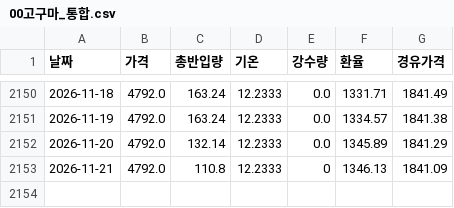
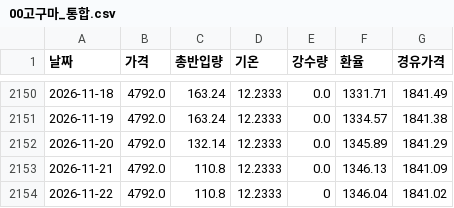
Before and after one commit to kkkdddmmm-cyber/agriculturalpriceprediction, a CSV file: 보관/00고구마_통합.csv, drawn as a sheet; only a part is shown, gaps mark what is left out.

```diff
--- a/보관/00고구마_통합.csv
+++ b/보관/00고구마_통합.csv
@@ -2152,2 +2152,3 @@
 2026-11-20,4792.0,132.14,12.2333,0.0,1345.89,1841.29
-2026-11-21,4792.0,110.8,12.2333,0,1346.13,1841.09
+2026-11-21,4792.0,110.8,12.2333,0.0,1346.13,1841.09
+2026-11-22,4792.0,110.8,12.2333,0,1346.04,1841.02
```
Also changed, not shown: 보관/00배추_통합.csv, 보관/00양파_통합.csv, 1 other file.
